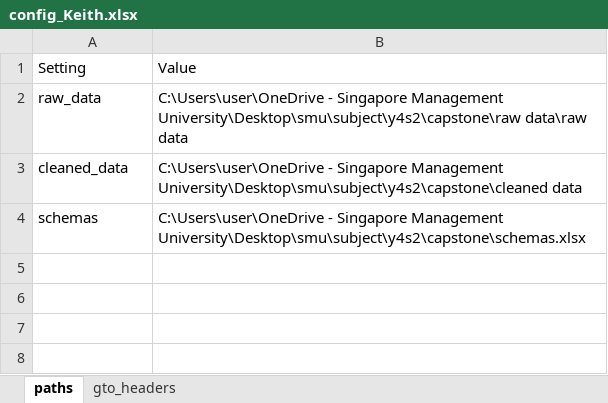
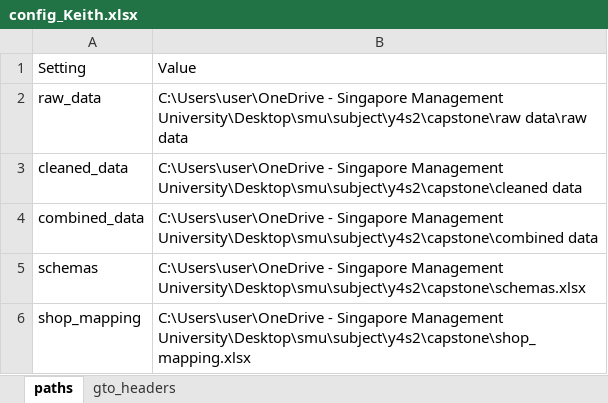
Before and after one commit to keith2929/ETL, an Excel workbook: config_Keith.xlsx, sheet paths, drawn as a sheet; values as stored, in another font and other column widths than the file's, no borders; the diff names each change by its address in the sheet, - before the commit and + after, or states it on an @@ line.

Commit message:
changed shop checking, cleaned up some code, added new main file

```diff
--- a/config_Keith.xlsx (sheet paths)
+++ b/config_Keith.xlsx (sheet paths)
+row 4: combined_data | C:\Users\user\OneDrive - Singapore Management University\Desktop\smu\subject\y4s2\capstone\combined data
+row 6: shop_mapping | C:\Users\user\OneDrive - Singapore Management University\Desktop\smu\subject\y4s2\capstone\shop_mapping.xlsx
```
Also changed, not shown: config.xlsx, config_Kim.xlsx, 7 other files.
